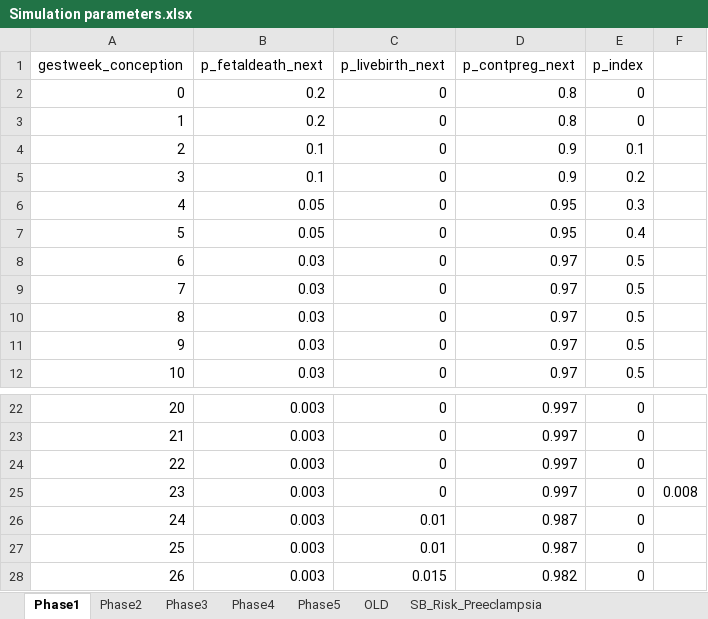
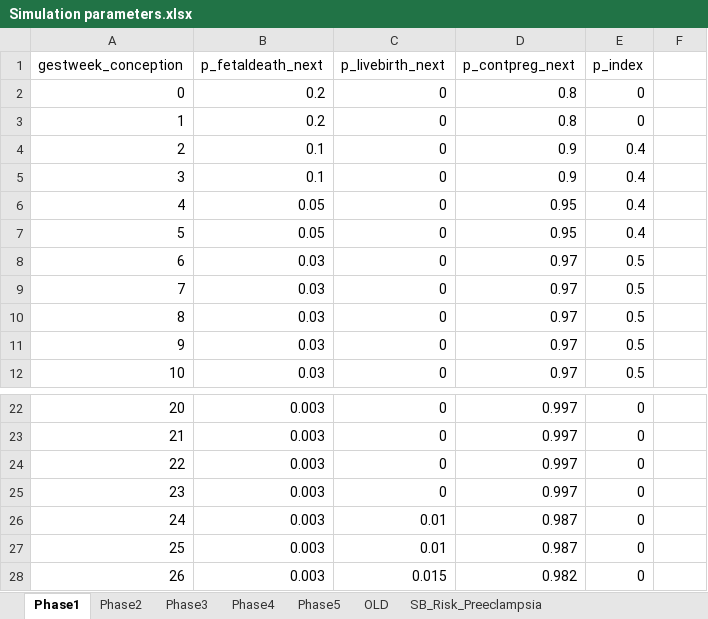
Before and after one commit to chasedlatour/Multiple_outcomes_pregnancy, an Excel workbook: Simulation parameters.xlsx, sheet Phase1, drawn as a sheet; only a part is shown, gaps mark what is left out; values as stored, in another font and other column widths than the file's, no borders; the diff names each change by its address in the sheet, - before the commit and + after, or states it on an @@ line.

```diff
--- a/Simulation parameters.xlsx (sheet Phase1)
+++ b/Simulation parameters.xlsx (sheet Phase1)
-E4 (p_index): 0.1
+E4 (p_index): 0.4
-E5 (p_index): 0.2
+E5 (p_index): 0.4
-E6 (p_index): 0.3
+E6 (p_index): 0.4
-F25: 0.008
+F25: (empty)
```
Also changed, not shown: sheet Phase3, sheet Phase2, 5 other files.
